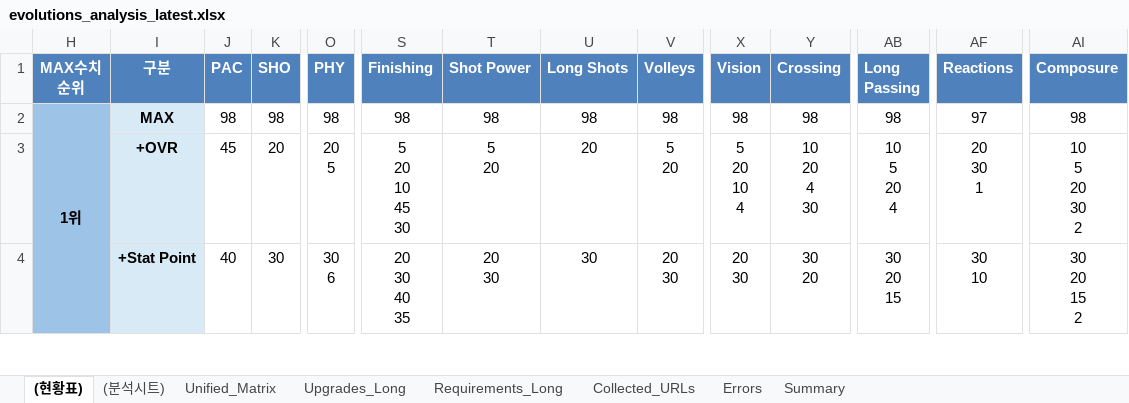
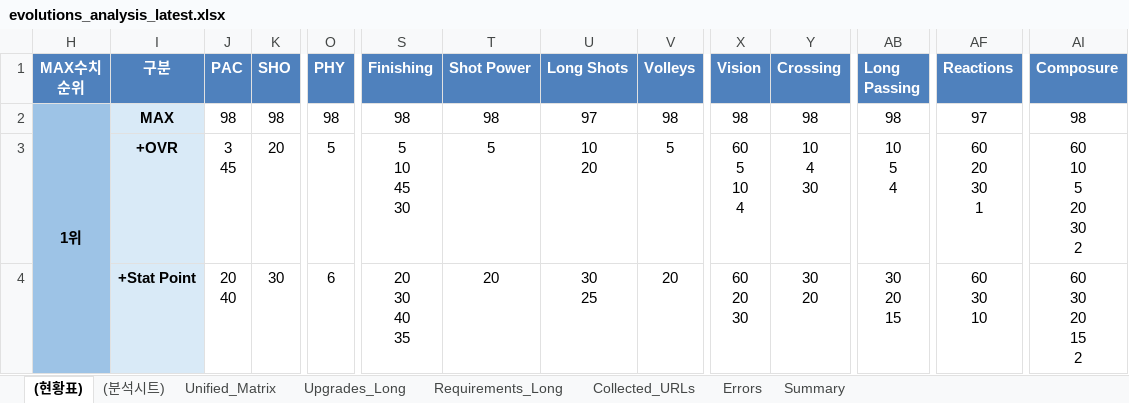
Before and after one commit to lemora87/futgg-objective-crawler, an Excel workbook: latest/evolutions_analysis_latest.xlsx, sheet (현황표), drawn as a sheet; only a part is shown, gaps mark what is left out; values as stored, in another font and other column widths than the file's, no borders; ↵ is a line break in a cell; the diff covers the shown part only; the diff names each change by its address in the sheet, - before the commit and + after, or states it on an @@ line.

```diff
--- a/latest/evolutions_analysis_latest.xlsx (sheet (현황표))
+++ b/latest/evolutions_analysis_latest.xlsx (sheet (현황표))
-U2 (Long Shots): 98
+U2 (Long Shots): 97
-J3 (PAC): 45
+J3 (PAC): 3 ↵ 45
-O3 (PHY): 20 ↵ 5
+O3 (PHY): 5
-S3 (Finishing): 5 ↵ 20 ↵ 10 ↵ 45 ↵ 30
+S3 (Finishing): 5 ↵ 10 ↵ 45 ↵ 30
-T3 (Shot Power): 5 ↵ 20
+T3 (Shot Power): 5
-U3 (Long Shots): 20
+U3 (Long Shots): 10 ↵ 20
-V3 (Volleys): 5 ↵ 20
+V3 (Volleys): 5
-X3 (Vision): 5 ↵ 20 ↵ 10 ↵ 4
+X3 (Vision): 60 ↵ 5 ↵ 10 ↵ 4
-Y3 (Crossing): 10 ↵ 20 ↵ 4 ↵ 30
+Y3 (Crossing): 10 ↵ 4 ↵ 30
-AB3 (Long Passing): 10 ↵ 5 ↵ 20 ↵ 4
+AB3 (Long Passing): 10 ↵ 5 ↵ 4
-AF3 (Reactions): 20 ↵ 30 ↵ 1
+AF3 (Reactions): 60 ↵ 20 ↵ 30 ↵ 1
-AI3 (Composure): 10 ↵ 5 ↵ 20 ↵ 30 ↵ 2
+AI3 (Composure): 60 ↵ 10 ↵ 5 ↵ 20 ↵ 30 ↵ 2
-J4 (PAC): 40
+J4 (PAC): 20 ↵ 40
-O4 (PHY): 30 ↵ 6
+O4 (PHY): 6
-T4 (Shot Power): 20 ↵ 30
+T4 (Shot Power): 20
-U4 (Long Shots): 30
+U4 (Long Shots): 30 ↵ 25
-V4 (Volleys): 20 ↵ 30
+V4 (Volleys): 20
-X4 (Vision): 20 ↵ 30
+X4 (Vision): 60 ↵ 20 ↵ 30
-AF4 (Reactions): 30 ↵ 10
+AF4 (Reactions): 60 ↵ 30 ↵ 10
-AI4 (Composure): 30 ↵ 20 ↵ 15 ↵ 2
+AI4 (Composure): 60 ↵ 30 ↵ 20 ↵ 15 ↵ 2
```
Also changed, not shown: 45 edited cells elsewhere in this sheet, sheet Unified_Matrix, hidden cells, latest/evolutions_raw_latest.xlsx.
